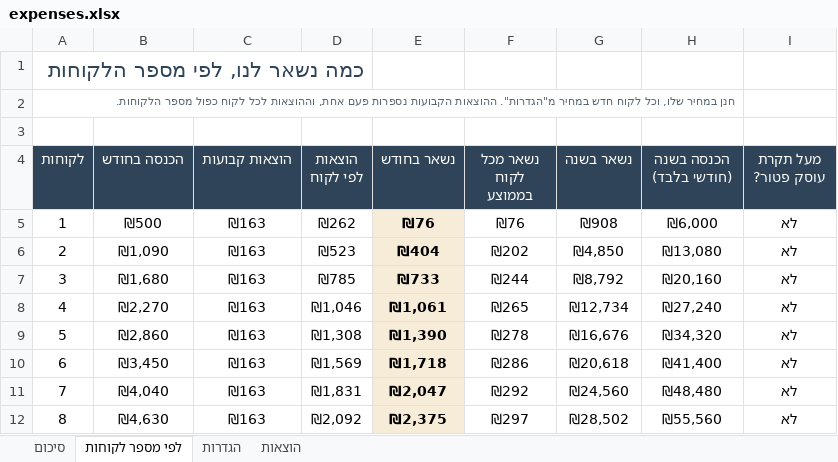
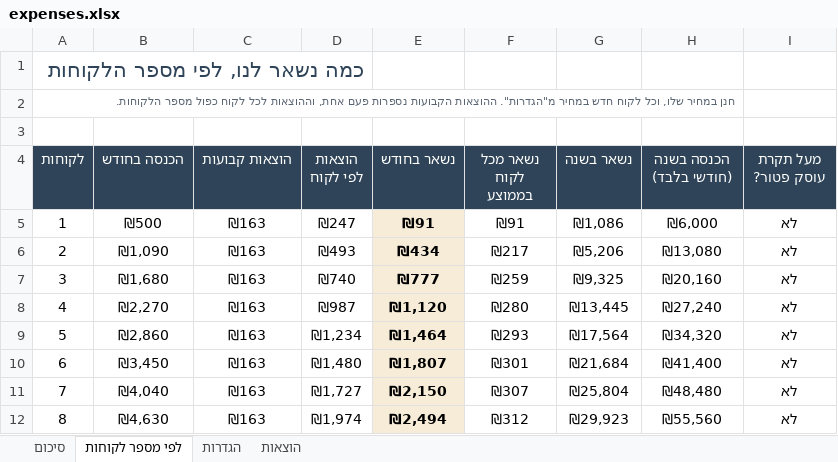
Before and after one commit to arieleilon900-bit/ariel4, an Excel workbook: automation-agency/expenses.xlsx, sheet לפי מספר לקוחות, drawn as a sheet; only a part is shown; values as stored, in another font and other column widths than the file's, no borders; conditional formats not drawn; the diff covers the shown part only; the diff names each change by its address in the sheet, - before the commit and + after, or states it on an @@ line.

```diff
--- a/automation-agency/expenses.xlsx (sheet לפי מספר לקוחות)
+++ b/automation-agency/expenses.xlsx (sheet לפי מספר לקוחות)
-D5 (הוצאות לפי לקוח): ₪262
+D5 (הוצאות לפי לקוח): ₪247
-E5 (נשאר בחודש): ₪76
+E5 (נשאר בחודש): ₪91
-F5 (נשאר מכל לקוח בממוצע): ₪76
+F5 (נשאר מכל לקוח בממוצע): ₪91
-G5 (נשאר בשנה): ₪908
+G5 (נשאר בשנה): ₪1,086
-D6 (הוצאות לפי לקוח): ₪523
+D6 (הוצאות לפי לקוח): ₪493
-E6 (נשאר בחודש): ₪404
+E6 (נשאר בחודש): ₪434
-F6 (נשאר מכל לקוח בממוצע): ₪202
+F6 (נשאר מכל לקוח בממוצע): ₪217
-G6 (נשאר בשנה): ₪4,850
+G6 (נשאר בשנה): ₪5,206
-D7 (הוצאות לפי לקוח): ₪785
+D7 (הוצאות לפי לקוח): ₪740
-E7 (נשאר בחודש): ₪733
+E7 (נשאר בחודש): ₪777
-F7 (נשאר מכל לקוח בממוצע): ₪244
+F7 (נשאר מכל לקוח בממוצע): ₪259
-G7 (נשאר בשנה): ₪8,792
+G7 (נשאר בשנה): ₪9,325
-D8 (הוצאות לפי לקוח): ₪1,046
+D8 (הוצאות לפי לקוח): ₪987
-E8 (נשאר בחודש): ₪1,061
+E8 (נשאר בחודש): ₪1,120
-F8 (נשאר מכל לקוח בממוצע): ₪265
+F8 (נשאר מכל לקוח בממוצע): ₪280
-G8 (נשאר בשנה): ₪12,734
+G8 (נשאר בשנה): ₪13,445
-D9 (הוצאות לפי לקוח): ₪1,308
+D9 (הוצאות לפי לקוח): ₪1,234
-E9 (נשאר בחודש): ₪1,390
+E9 (נשאר בחודש): ₪1,464
-F9 (נשאר מכל לקוח בממוצע): ₪278
+F9 (נשאר מכל לקוח בממוצע): ₪293
-G9 (נשאר בשנה): ₪16,676
+G9 (נשאר בשנה): ₪17,564
-D10 (הוצאות לפי לקוח): ₪1,569
+D10 (הוצאות לפי לקוח): ₪1,480
-E10 (נשאר בחודש): ₪1,718
+E10 (נשאר בחודש): ₪1,807
-F10 (נשאר מכל לקוח בממוצע): ₪286
+F10 (נשאר מכל לקוח בממוצע): ₪301
-G10 (נשאר בשנה): ₪20,618
+G10 (נשאר בשנה): ₪21,684
-D11 (הוצאות לפי לקוח): ₪1,831
+D11 (הוצאות לפי לקוח): ₪1,727
-E11 (נשאר בחודש): ₪2,047
+E11 (נשאר בחודש): ₪2,150
-F11 (נשאר מכל לקוח בממוצע): ₪292
+F11 (נשאר מכל לקוח בממוצע): ₪307
-G11 (נשאר בשנה): ₪24,560
+G11 (נשאר בשנה): ₪25,804
-D12 (הוצאות לפי לקוח): ₪2,092
+D12 (הוצאות לפי לקוח): ₪1,974
-E12 (נשאר בחודש): ₪2,375
+E12 (נשאר בחודש): ₪2,494
-F12 (נשאר מכל לקוח בממוצע): ₪297
+F12 (נשאר מכל לקוח בממוצע): ₪312
-G12 (נשאר בשנה): ₪28,502
+G12 (נשאר בשנה): ₪29,923
```
Also changed, not shown: 48 edited cells elsewhere in this sheet, sheet הוצאות, sheet סיכום, 10 other files.
